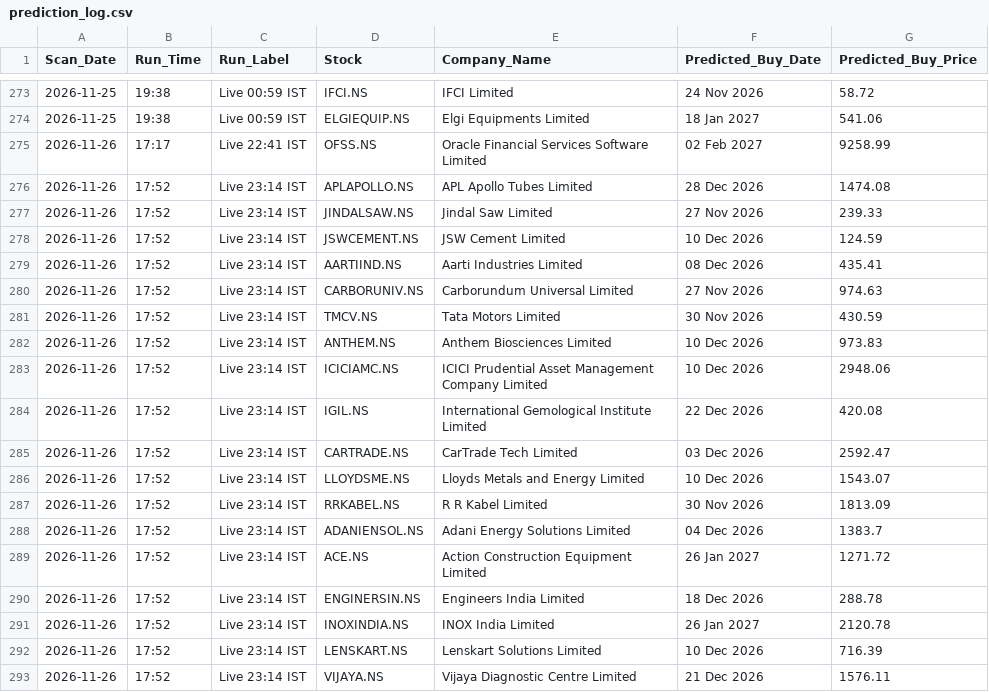
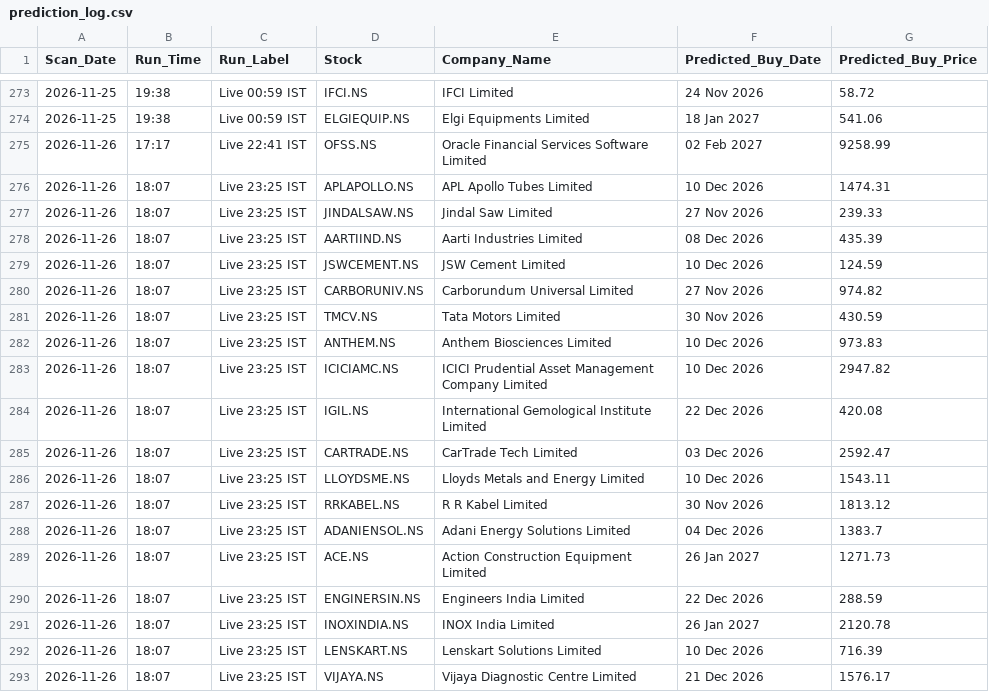
Before and after one commit to KaushikM211/Stock_Analyzer, a CSV file: prediction_log.csv, drawn as a sheet; only a part is shown, gaps mark what is left out.

```diff
--- a/prediction_log.csv
+++ b/prediction_log.csv
@@ -275,19 +275,19 @@ Scan_Date,Run_Time,Run_Label,Stock,Company_Name,Predicted_Buy_Date,Predicted_Buy
 2026-11-26,17:17,Live 22:41 IST,OFSS.NS,Oracle Financial Services Software Limited,02 Feb 2027,9258.99
-2026-11-26,17:52,Live 23:14 IST,APLAPOLLO.NS,APL Apollo Tubes Limited,28 Dec 2026,1474.08
-2026-11-26,17:52,Live 23:14 IST,JINDALSAW.NS,Jindal Saw Limited,27 Nov 2026,239.33
-2026-11-26,17:52,Live 23:14 IST,JSWCEMENT.NS,JSW Cement Limited,10 Dec 2026,124.59
-2026-11-26,17:52,Live 23:14 IST,AARTIIND.NS,Aarti Industries Limited,08 Dec 2026,435.41
-2026-11-26,17:52,Live 23:14 IST,CARBORUNIV.NS,Carborundum Universal Limited,27 Nov 2026,974.63
-2026-11-26,17:52,Live 23:14 IST,TMCV.NS,Tata Motors Limited,30 Nov 2026,430.59
-2026-11-26,17:52,Live 23:14 IST,ANTHEM.NS,Anthem Biosciences Limited,10 Dec 2026,973.83
-2026-11-26,17:52,Live 23:14 IST,ICICIAMC.NS,ICICI Prudential Asset Management Company Limited,10 Dec 2026,2948.06
-2026-11-26,17:52,Live 23:14 IST,IGIL.NS,International Gemological Institute Limited,22 Dec 2026,420.08
-2026-11-26,17:52,Live 23:14 IST,CARTRADE.NS,CarTrade Tech Limited,03 Dec 2026,2592.47
-2026-11-26,17:52,Live 23:14 IST,LLOYDSME.NS,Lloyds Metals and Energy Limited,10 Dec 2026,1543.07
-2026-11-26,17:52,Live 23:14 IST,RRKABEL.NS,R R Kabel Limited,30 Nov 2026,1813.09
-2026-11-26,17:52,Live 23:14 IST,ADANIENSOL.NS,Adani Energy Solutions Limited,04 Dec 2026,1383.7
-2026-11-26,17:52,Live 23:14 IST,ACE.NS,Action Construction Equipment Limited,26 Jan 2027,1271.72
-2026-11-26,17:52,Live 23:14 IST,ENGINERSIN.NS,Engineers India Limited,18 Dec 2026,288.78
-2026-11-26,17:52,Live 23:14 IST,INOXINDIA.NS,INOX India Limited,26 Jan 2027,2120.78
-2026-11-26,17:52,Live 23:14 IST,LENSKART.NS,Lenskart Solutions Limited,10 Dec 2026,716.39
-2026-11-26,17:52,Live 23:14 IST,VIJAYA.NS,Vijaya Diagnostic Centre Limited,21 Dec 2026,1576.11
+2026-11-26,18:07,Live 23:25 IST,APLAPOLLO.NS,APL Apollo Tubes Limited,10 Dec 2026,1474.31
+2026-11-26,18:07,Live 23:25 IST,JINDALSAW.NS,Jindal Saw Limited,27 Nov 2026,239.33
+2026-11-26,18:07,Live 23:25 IST,AARTIIND.NS,Aarti Industries Limited,08 Dec 2026,435.39
+2026-11-26,18:07,Live 23:25 IST,JSWCEMENT.NS,JSW Cement Limited,10 Dec 2026,124.59
+2026-11-26,18:07,Live 23:25 IST,CARBORUNIV.NS,Carborundum Universal Limited,27 Nov 2026,974.82
+2026-11-26,18:07,Live 23:25 IST,TMCV.NS,Tata Motors Limited,30 Nov 2026,430.59
+2026-11-26,18:07,Live 23:25 IST,ANTHEM.NS,Anthem Biosciences Limited,10 Dec 2026,973.83
+2026-11-26,18:07,Live 23:25 IST,ICICIAMC.NS,ICICI Prudential Asset Management Company Limited,10 Dec 2026,2947.82
+2026-11-26,18:07,Live 23:25 IST,IGIL.NS,International Gemological Institute Limited,22 Dec 2026,420.08
+2026-11-26,18:07,Live 23:25 IST,CARTRADE.NS,CarTrade Tech Limited,03 Dec 2026,2592.47
+2026-11-26,18:07,Live 23:25 IST,LLOYDSME.NS,Lloyds Metals and Energy Limited,10 Dec 2026,1543.11
+2026-11-26,18:07,Live 23:25 IST,RRKABEL.NS,R R Kabel Limited,30 Nov 2026,1813.12
+2026-11-26,18:07,Live 23:25 IST,ADANIENSOL.NS,Adani Energy Solutions Limited,04 Dec 2026,1383.7
+2026-11-26,18:07,Live 23:25 IST,ACE.NS,Action Construction Equipment Limited,26 Jan 2027,1271.73
+2026-11-26,18:07,Live 23:25 IST,ENGINERSIN.NS,Engineers India Limited,22 Dec 2026,288.59
+2026-11-26,18:07,Live 23:25 IST,INOXINDIA.NS,INOX India Limited,26 Jan 2027,2120.78
+2026-11-26,18:07,Live 23:25 IST,LENSKART.NS,Lenskart Solutions Limited,10 Dec 2026,716.39
+2026-11-26,18:07,Live 23:25 IST,VIJAYA.NS,Vijaya Diagnostic Centre Limited,21 Dec 2026,1576.17
```
